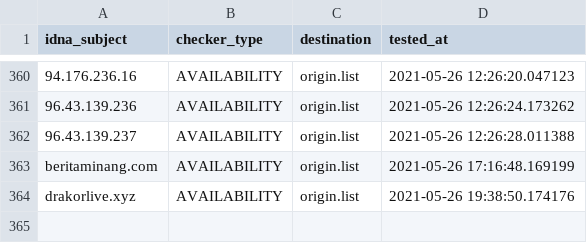
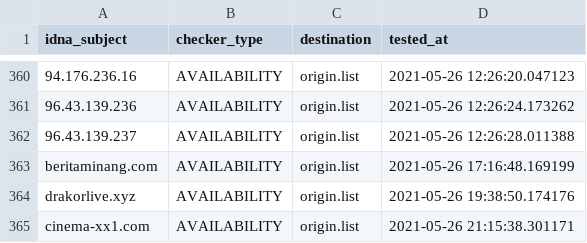
Before and after one commit to dead-hosts/AdBlockID_git_realodix, a CSV file: .pyfunceble/inactive.csv, drawn as a sheet; only a part is shown, gaps mark what is left out; the diff names each change by its address in the sheet, - before the commit and + after, or states it on an @@ line.

```diff
--- a/.pyfunceble/inactive.csv
+++ b/.pyfunceble/inactive.csv
+row 365: cinema-xx1.com | AVAILABILITY | origin.list | 2021-05-26 21:15:38.301171
```
Also changed, not shown: output/origin.list/continue.csv, 7 other files.
